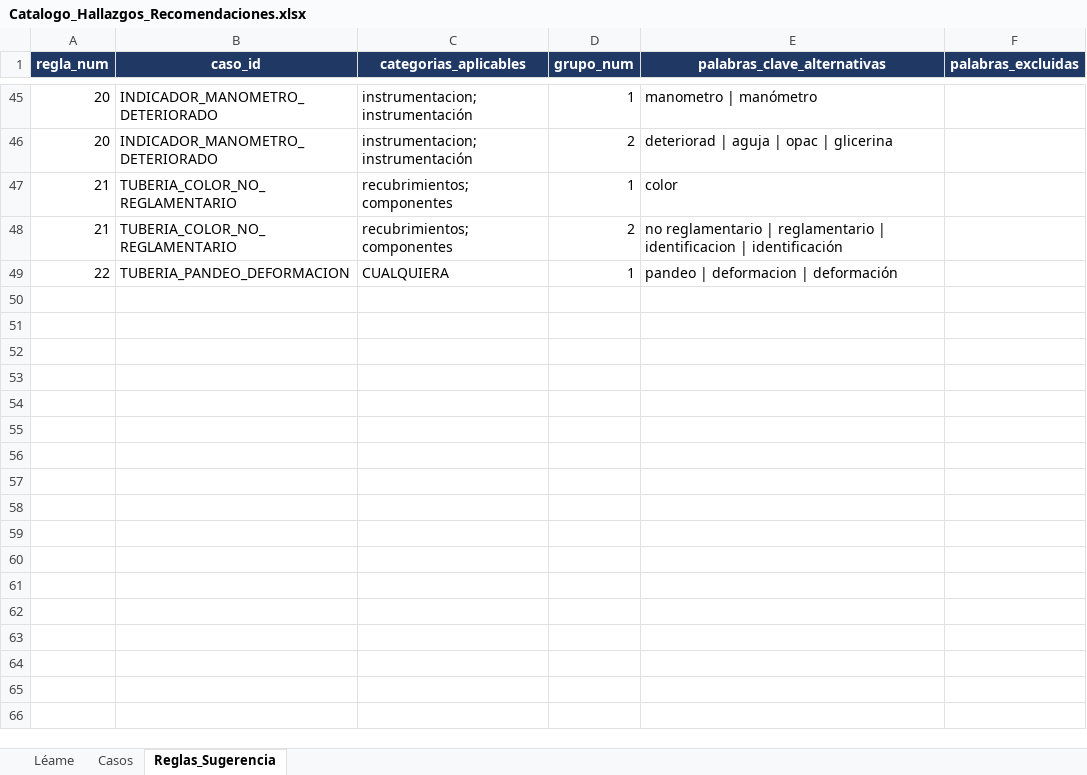
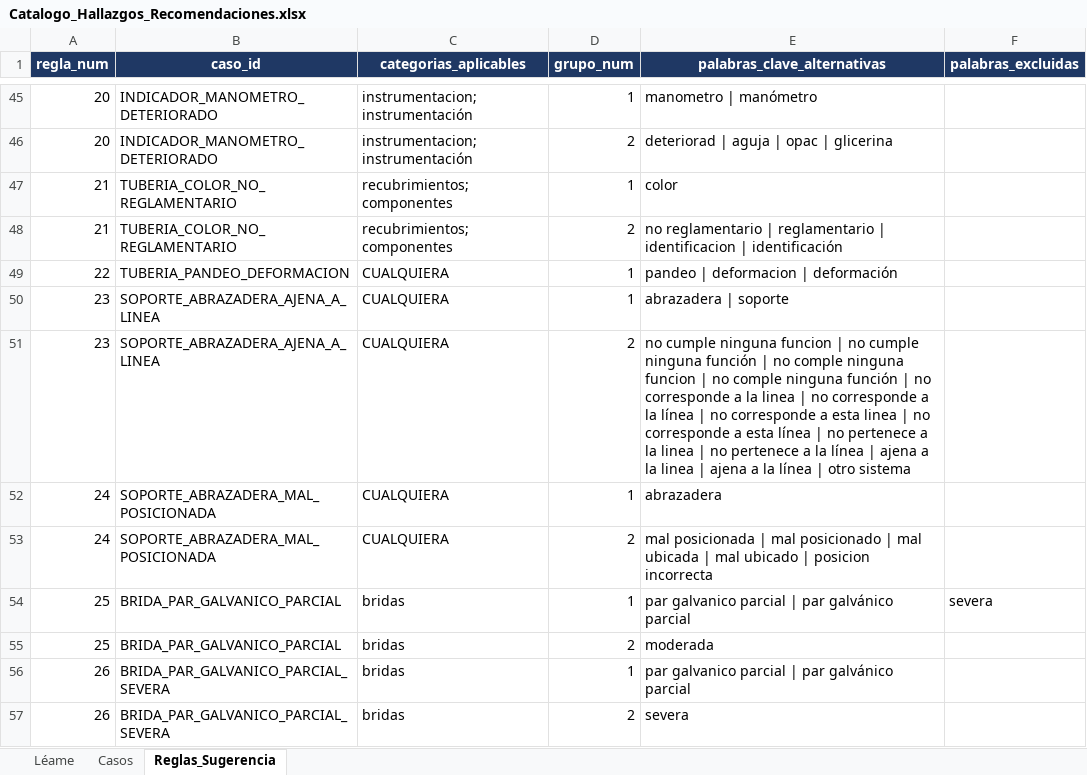
Before and after one commit to mpaifadelaguila-arch/control-informes, an Excel workbook: Catalogo_Hallazgos_Recomendaciones.xlsx, sheet Reglas_Sugerencia, drawn as a sheet; only a part is shown, gaps mark what is left out; values as stored, in another font and other column widths than the file's, no borders; the diff names each change by its address in the sheet, - before the commit and + after, or states it on an @@ line.

```diff
--- a/Catalogo_Hallazgos_Recomendaciones.xlsx (sheet Reglas_Sugerencia)
+++ b/Catalogo_Hallazgos_Recomendaciones.xlsx (sheet Reglas_Sugerencia)
+row 50: 23 | SOPORTE_ABRAZADERA_AJENA_A_LINEA | CUALQUIERA | 1 | abrazadera | soporte
+row 51: 23 | SOPORTE_ABRAZADERA_AJENA_A_LINEA | CUALQUIERA | 2 | no cumple ninguna funcion | no cumple ninguna función | no comple ninguna funcion | no comple ninguna función | no corresponde a la linea | no corresponde a la línea | no corresponde a esta linea | no corresponde a esta línea | no pertenece a la linea | no pertenece a la línea | ajena a la linea | ajena a la línea | otro sistema
+row 52: 24 | SOPORTE_ABRAZADERA_MAL_POSICIONADA | CUALQUIERA | 1 | abrazadera
+row 53: 24 | SOPORTE_ABRAZADERA_MAL_POSICIONADA | CUALQUIERA | 2 | mal posicionada | mal posicionado | mal ubicada | mal ubicado | posicion incorrecta
+row 54: 25 | BRIDA_PAR_GALVANICO_PARCIAL | bridas | 1 | par galvanico parcial | par galvánico parcial | severa
+row 55: 25 | BRIDA_PAR_GALVANICO_PARCIAL | bridas | 2 | moderada
+row 56: 26 | BRIDA_PAR_GALVANICO_PARCIAL_SEVERA | bridas | 1 | par galvanico parcial | par galvánico parcial
+row 57: 26 | BRIDA_PAR_GALVANICO_PARCIAL_SEVERA | bridas | 2 | severa
```
Also changed, not shown: sheet Casos, 1 other file.
